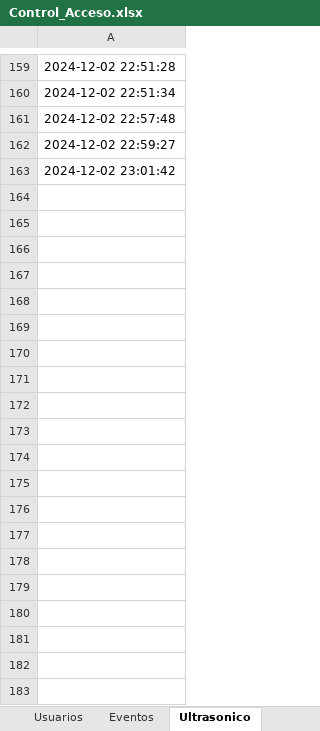
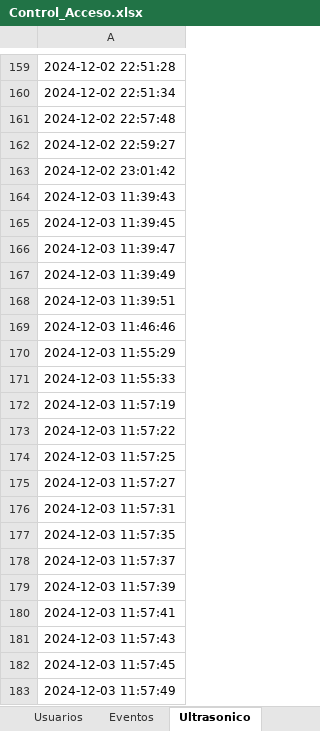
Before and after one commit to Namuelito/Proyecto-Embebidos-Grupo5, an Excel workbook: Tercer avance y final/Control_Acceso.xlsx, sheet Ultrasonico, drawn as a sheet; only a part is shown, gaps mark what is left out; values as stored, in another font and other column widths than the file's, no borders; the diff covers the shown part only; the diff names each change by its address in the sheet, - before the commit and + after, or states it on an @@ line.

```diff
--- a/Tercer avance y final/Control_Acceso.xlsx (sheet Ultrasonico)
+++ b/Tercer avance y final/Control_Acceso.xlsx (sheet Ultrasonico)
+row 164: 2024-12-03 11:39:43
+row 165: 2024-12-03 11:39:45
+row 166: 2024-12-03 11:39:47
+row 167: 2024-12-03 11:39:49
+row 168: 2024-12-03 11:39:51
+row 169: 2024-12-03 11:46:46
+row 170: 2024-12-03 11:55:29
+row 171: 2024-12-03 11:55:33
+row 172: 2024-12-03 11:57:19
+row 173: 2024-12-03 11:57:22
+row 174: 2024-12-03 11:57:25
+row 175: 2024-12-03 11:57:27
+row 176: 2024-12-03 11:57:31
+row 177: 2024-12-03 11:57:35
+row 178: 2024-12-03 11:57:37
+row 179: 2024-12-03 11:57:39
+row 180: 2024-12-03 11:57:41
+row 181: 2024-12-03 11:57:43
+row 182: 2024-12-03 11:57:45
+row 183: 2024-12-03 11:57:49
```
Also changed, not shown: 412 added rows elsewhere in this sheet, sheet Eventos, sheet Usuarios, 10 other files.
